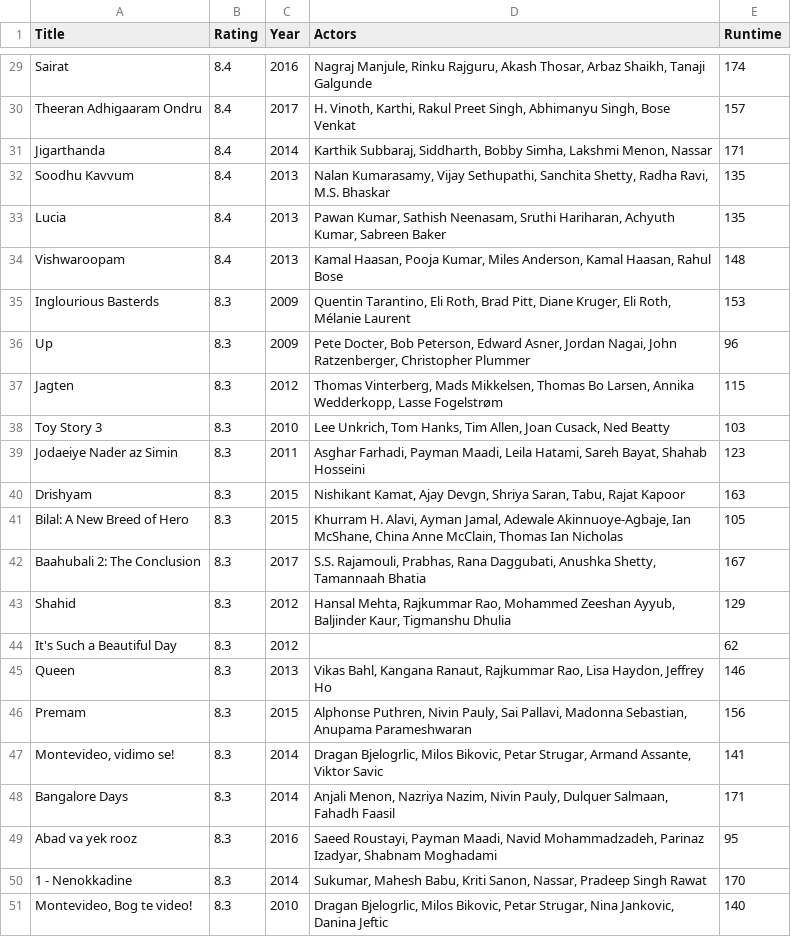
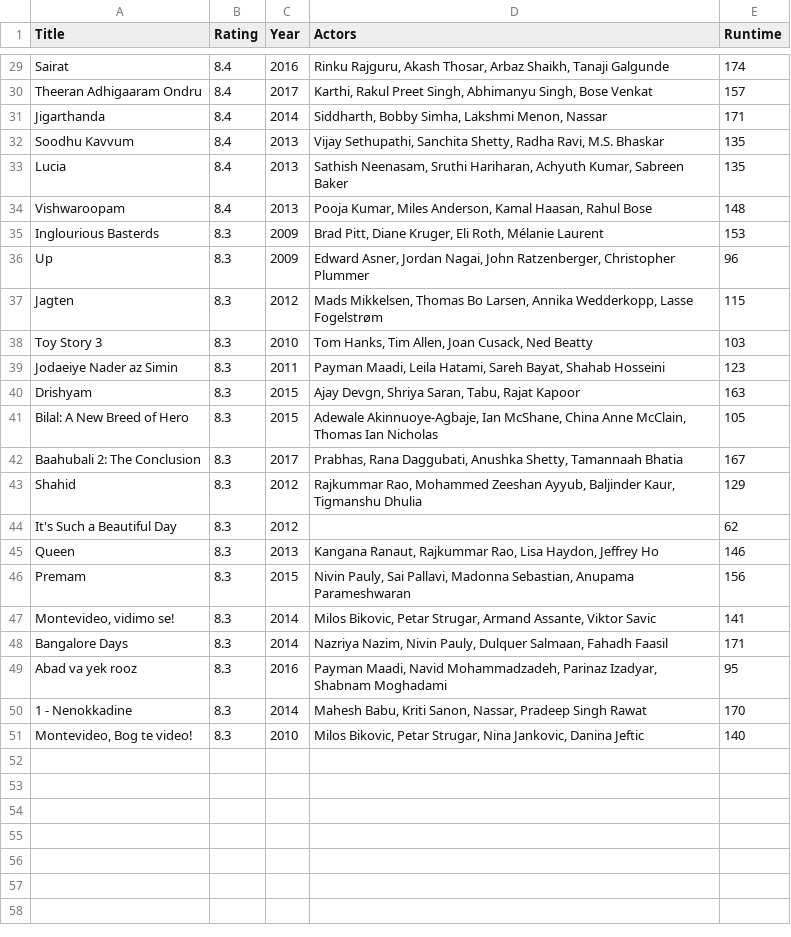
Before and after one commit to yangyangto/Dataprocessing, a CSV file: Homework/Week_1/movies.csv, drawn as a sheet; only a part is shown, gaps mark what is left out; the diff covers the shown part only; the diff names each change by its address in the sheet, - before the commit and + after, or states it on an @@ line.

```diff
--- a/Homework/Week_1/movies.csv
+++ b/Homework/Week_1/movies.csv
-D29 (Actors): Nagraj Manjule, Rinku Rajguru,…
+D29 (Actors): Rinku Rajguru,…
-D30 (Actors): H. Vinoth, Karthi, Rakul…
+D30 (Actors): Karthi, Rakul…
-D31 (Actors): Karthik Subbaraj, Siddharth, Bobby…
+D31 (Actors): Siddharth, Bobby…
-D32 (Actors): Nalan Kumarasamy, Vijay Sethupathi,…
+D32 (Actors): Vijay Sethupathi,…
-D33 (Actors): Pawan Kumar, Sathish Neenasam,…
+D33 (Actors): Sathish Neenasam,…
-D34 (Actors): Kamal Haasan, Pooja Kumar,…
+D34 (Actors): Pooja Kumar,…
-D35 (Actors): Quentin Tarantino, Eli Roth, Brad Pitt,…
+D35 (Actors): Brad Pitt,…
-D36 (Actors): Pete Docter, Bob Peterson, Edward Asner,…
+D36 (Actors): Edward Asner,…
-D37 (Actors): Thomas Vinterberg, Mads Mikkelsen,…
+D37 (Actors): Mads Mikkelsen,…
-D38 (Actors): Lee Unkrich, Tom Hanks,…
+D38 (Actors): Tom Hanks,…
-D39 (Actors): Asghar Farhadi, Payman Maadi,…
+D39 (Actors): Payman Maadi,…
-D40 (Actors): Nishikant Kamat, Ajay Devgn,…
+D40 (Actors): Ajay Devgn,…
-D41 (Actors): Khurram H. Alavi, Ayman Jamal, Adewale Akinnuoye-Agbaje,…
+D41 (Actors): Adewale Akinnuoye-Agbaje,…
-D42 (Actors): S.S. Rajamouli, Prabhas, Rana…
+D42 (Actors): Prabhas, Rana…
-D43 (Actors): Hansal Mehta, Rajkummar Rao,…
+D43 (Actors): Rajkummar Rao,…
-D45 (Actors): Vikas Bahl, Kangana Ranaut,…
+D45 (Actors): Kangana Ranaut,…
-D46 (Actors): Alphonse Puthren, Nivin Pauly,…
+D46 (Actors): Nivin Pauly,…
-D47 (Actors): Dragan Bjelogrlic, Milos Bikovic,…
+D47 (Actors): Milos Bikovic,…
-D48 (Actors): Anjali Menon, Nazriya Nazim,…
+D48 (Actors): Nazriya Nazim,…
-D49 (Actors): Saeed Roustayi, Payman Maadi,…
+D49 (Actors): Payman Maadi,…
-D50 (Actors): Sukumar, Mahesh Babu,…
+D50 (Actors): Mahesh Babu,…
-D51 (Actors): Dragan Bjelogrlic, Milos Bikovic,…
+D51 (Actors): Milos Bikovic,…
```
Also changed, not shown: 27 edited cells elsewhere in this file, 4 other files.
